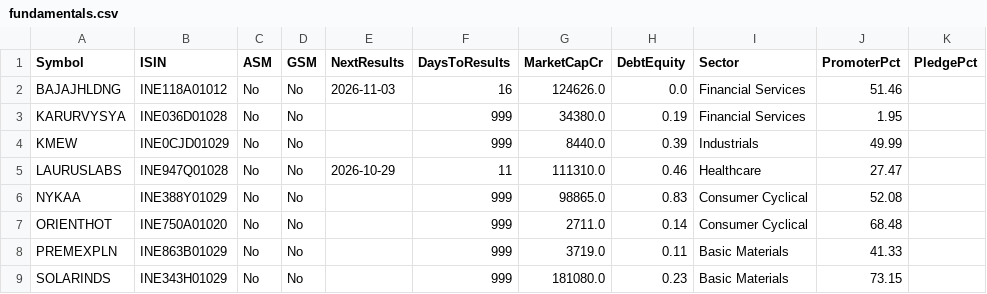
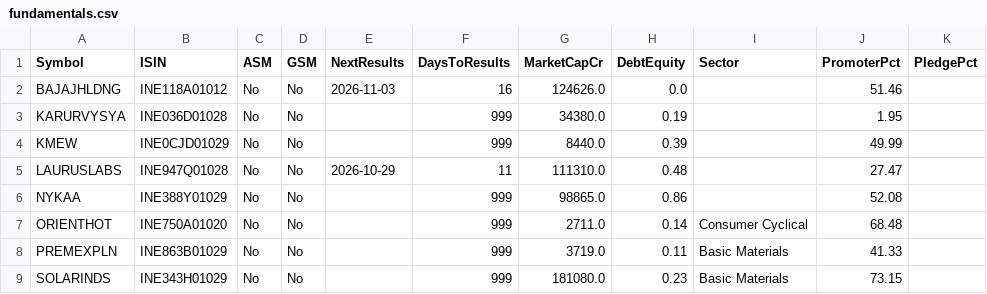
Before and after one commit to Venkey-stocks/stock-radar, a CSV file: data/fundamentals.csv, drawn as a sheet.

```diff
--- a/data/fundamentals.csv
+++ b/data/fundamentals.csv
@@ -1,7 +1,7 @@
 Symbol,ISIN,ASM,GSM,NextResults,DaysToResults,MarketCapCr,DebtEquity,Sector,PromoterPct,PledgePct
-BAJAJHLDNG,INE118A01012,No,No,2026-11-03,16,124626.0,0.0,Financial Services,51.46,
-KARURVYSYA,INE036D01028,No,No,,999,34380.0,0.19,Financial Services,1.95,
-KMEW,INE0CJD01029,No,No,,999,8440.0,0.39,Industrials,49.99,
-LAURUSLABS,INE947Q01028,No,No,2026-10-29,11,111310.0,0.46,Healthcare,27.47,
-NYKAA,INE388Y01029,No,No,,999,98865.0,0.83,Consumer Cyclical,52.08,
+BAJAJHLDNG,INE118A01012,No,No,2026-11-03,16,124626.0,0.0,,51.46,
+KARURVYSYA,INE036D01028,No,No,,999,34380.0,0.19,,1.95,
+KMEW,INE0CJD01029,No,No,,999,8440.0,0.39,,49.99,
+LAURUSLABS,INE947Q01028,No,No,2026-10-29,11,111310.0,0.48,,27.47,
+NYKAA,INE388Y01029,No,No,,999,98865.0,0.86,,52.08,
 ORIENTHOT,INE750A01020,No,No,,999,2711.0,0.14,Consumer Cyclical,68.48,
```
Also changed, not shown: data/early_movers.csv, data/early_rejected.csv, 12 other files.
